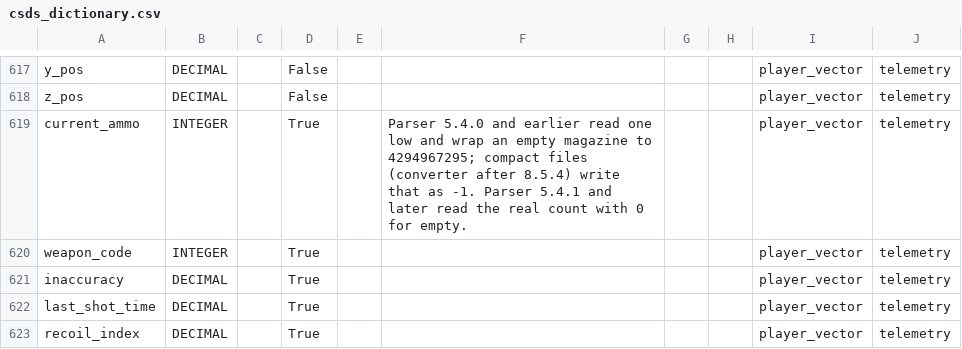
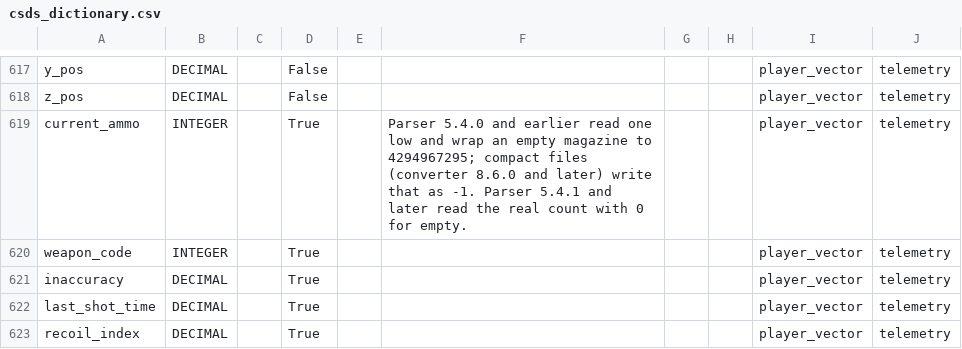
Before and after one commit to pureskillgg/docs, a CSV file: docs/datascience/adx/cs2/csds/assets/csds_dictionary.csv, drawn as a sheet; only a part is shown, gaps mark what is left out.

```diff
--- a/docs/datascience/adx/cs2/csds/assets/csds_dictionary.csv
+++ b/docs/datascience/adx/cs2/csds/assets/csds_dictionary.csv
@@ -618,3 +618,3 @@ y_pos,DECIMAL,,False,,,,,player_vector,telemetry
 z_pos,DECIMAL,,False,,,,,player_vector,telemetry
-current_ammo,INTEGER,,True,,Parser 5.4.0 and earlier read one low and wrap an empty magazine to 4294967295; compact files (converter after 8.5.4) write that as -1. Parser 5.4.1 and later read the real count with 0 for empty.,,,player_vector,telemetry
+current_ammo,INTEGER,,True,,Parser 5.4.0 and earlier read one low and wrap an empty magazine to 4294967295; compact files (converter 8.6.0 and later) write that as -1. Parser 5.4.1 and later read the real count with 0 for empty.,,,player_vector,telemetry
 weapon_code,INTEGER,,True,,,,,player_vector,telemetry
```
Also changed, not shown: 2 other files.
